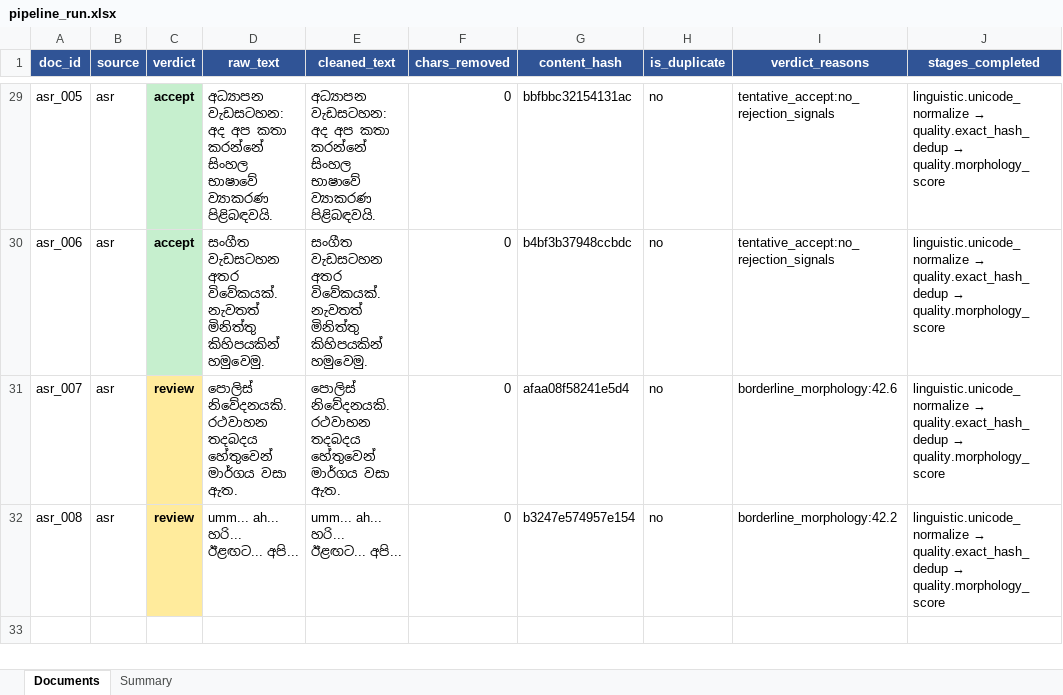
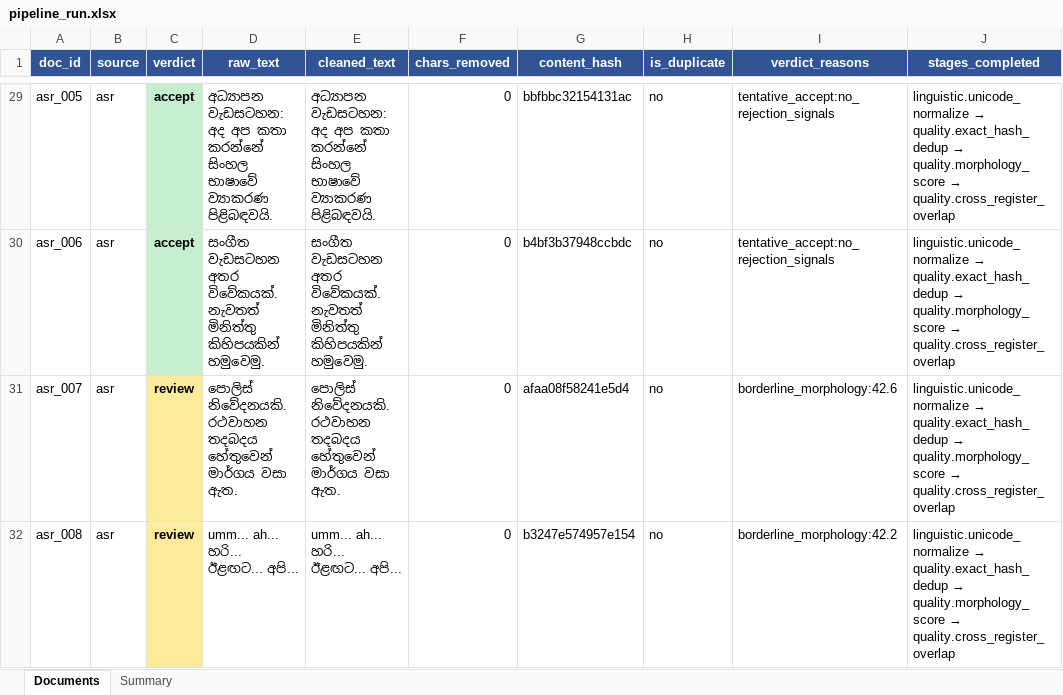
Before and after one commit to SudamDulsara/R26-DS-008, an Excel workbook: results/pipeline_run.xlsx, sheet Documents, drawn as a sheet; only a part is shown, gaps mark what is left out; values as stored, in another font and other column widths than the file's, no borders; the diff covers the shown part only; the diff names each change by its address in the sheet, - before the commit and + after, or states it on an @@ line.

```diff
--- a/results/pipeline_run.xlsx (sheet Documents)
+++ b/results/pipeline_run.xlsx (sheet Documents)
@@ J29:J32 (stages_completed): …→ quality.morphology_score → …→ quality.morphology_score → quality.cross_register_overlap @@
```
Also changed, not shown: 33 edited cells and cell formats elsewhere in this sheet, sheet Summary, 8 other files.
